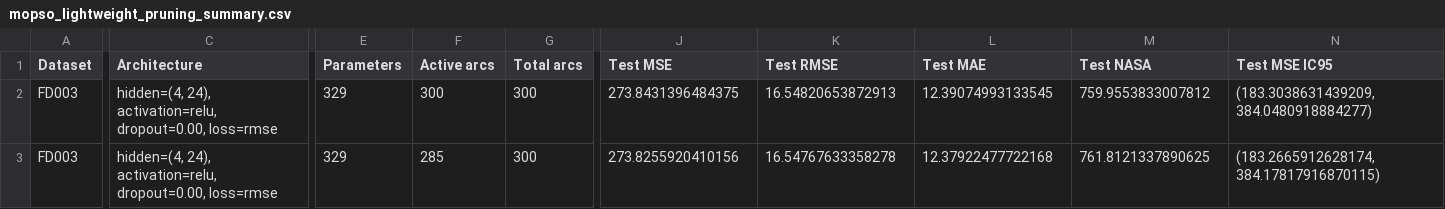
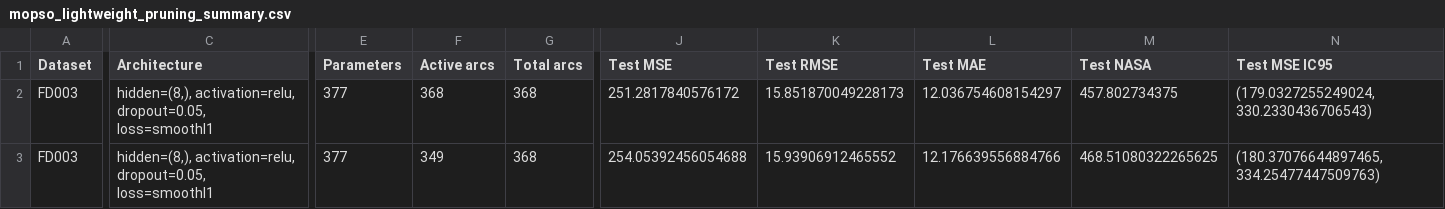
Before and after one commit to eitt/measurement-and-control, a CSV file: mopso_results/mopso_lightweight_pruning_summary.csv, drawn as a sheet; only a part is shown, gaps mark what is left out; the diff covers the shown part only; the diff names each change by its address in the sheet, - before the commit and + after, or states it on an @@ line.

```diff
--- a/mopso_results/mopso_lightweight_pruning_summary.csv
+++ b/mopso_results/mopso_lightweight_pruning_summary.csv
-C2:C3 (Architecture): hidden=(4, 24), activation=relu, dropout=0.00, loss=rmse
+C2:C3 (Architecture): hidden=(8,), activation=relu, dropout=0.05, loss=smoothl1
-E2:E3 (Parameters): 329
+E2:E3 (Parameters): 377
-F2 (Active arcs): 300
+F2 (Active arcs): 368
-G2:G3 (Total arcs): 300
+G2:G3 (Total arcs): 368
-J2 (Test MSE): 273.8431396484375
+J2 (Test MSE): 251.2817840576172
-K2 (Test RMSE): 16.54820653872913
+K2 (Test RMSE): 15.851870049228173
-L2 (Test MAE): 12.39074993133545
+L2 (Test MAE): 12.036754608154297
-M2 (Test NASA): 759.9553833007812
+M2 (Test NASA): 457.802734375
-N2 (Test MSE IC95): (183.3038631439209, 384.0480918884277)
+N2 (Test MSE IC95): (179.0327255249024, 330.2330436706543)
-F3 (Active arcs): 285
+F3 (Active arcs): 349
-J3 (Test MSE): 273.8255920410156
+J3 (Test MSE): 254.05392456054688
-K3 (Test RMSE): 16.54767633358278
+K3 (Test RMSE): 15.93906912465552
-L3 (Test MAE): 12.37922477722168
+L3 (Test MAE): 12.176639556884766
-M3 (Test NASA): 761.8121337890625
+M3 (Test NASA): 468.51080322265625
-N3 (Test MSE IC95): (183.2665912628174, 384.17817916870115)
+N3 (Test MSE IC95): (180.37076644897465, 334.25477447509763)
```
Also changed, not shown: 78 edited cells elsewhere in this file, mopso_results/FD003_candidate_test_results.csv, mopso_results/FD003_final_architecture_summary.csv, 12 other files.
